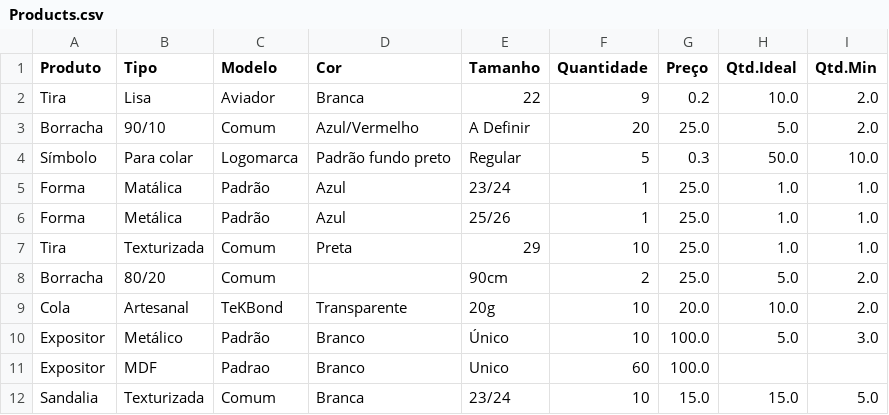
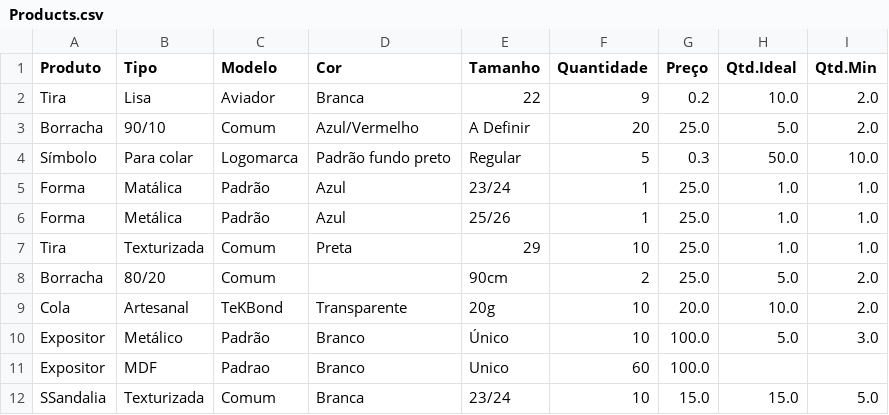
Before and after one commit to AsimovMolediver/Inventory-Management-Software-POO, a CSV file: Products.csv, drawn as a sheet.

```diff
--- a/Products.csv
+++ b/Products.csv
@@ -11,2 +11,2 @@ Expositor,Metálico,Padrão,Branco,Único,10,100.0,5.0,3.0
 Expositor,MDF,Padrao,Branco,Unico,60,100.0,,
-Sandalia,Texturizada,Comum,Branca,23/24,10,15.0,15.0,5.0
+SSandalia,Texturizada,Comum,Branca,23/24,10,15.0,15.0,5.0
```
Also changed, not shown: log.csv, 5 other files.
